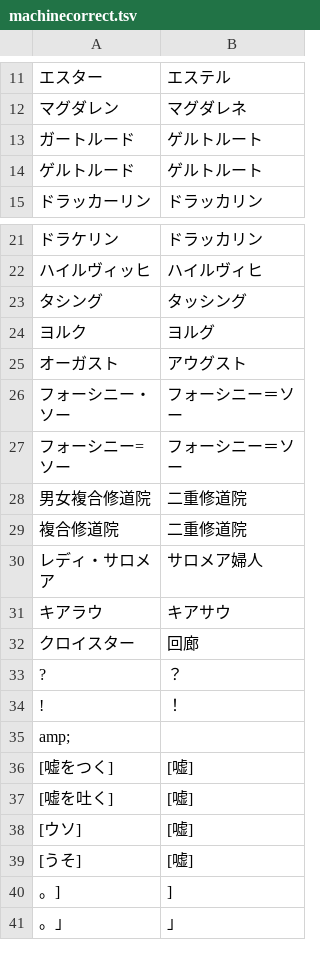
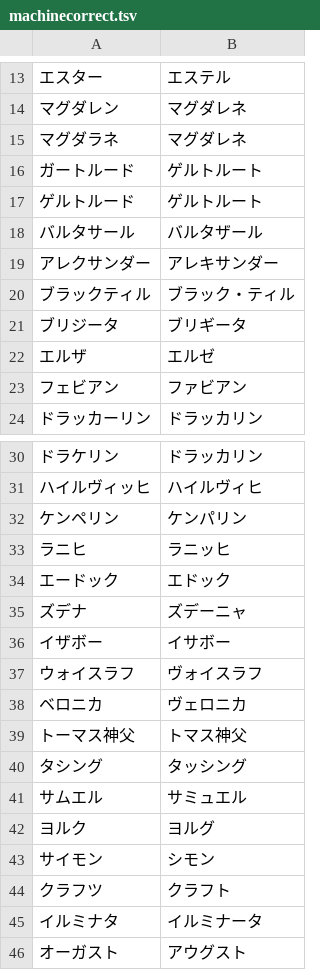
Before and after one commit to youkoseki/pentiment-betterjp, a TSV file: tools/machinecorrect.tsv, drawn as a sheet; only a part is shown, gaps mark what is left out; the shorter side is filled out with more unchanged rows; the diff covers the shown part only.

Commit message:
updated translations

```diff
--- a/tools/machinecorrect.tsv
+++ b/tools/machinecorrect.tsv
@@ -12,4 +14,11 @@
 マグダレン	マグダレネ
+マグダラネ	マグダレネ
 ガートルード	ゲルトルート
 ゲルトルード	ゲルトルート
+バルタサール	バルタザール
+アレクサンダー	アレキサンダー
+ブラックティル	ブラック・ティル
+ブリジータ	ブリギータ
+エルザ	エルゼ
+フェビアン	ファビアン
 ドラッカーリン	ドラッカリン
@@ -22,4 +31,16 @@
 ハイルヴィッヒ	ハイルヴィヒ
+ケンペリン	ケンパリン
+ラニヒ	ラニッヒ
+エードック	エドック
+ズデナ	ズデーニャ
+イザボー	イサボー
+ウォイスラフ	ヴォイスラフ
+ベロニカ	ヴェロニカ
+トーマス神父	トマス神父
 タシング	タッシング
+サムエル	サミュエル
 ヨルク	ヨルグ
+サイモン	シモン
+クラフツ	クラフト
+イルミナタ	イルミナータ
 オーガスト	アウグスト
```
Also changed, not shown: 16 added rows elsewhere in this file, 4 other files.
